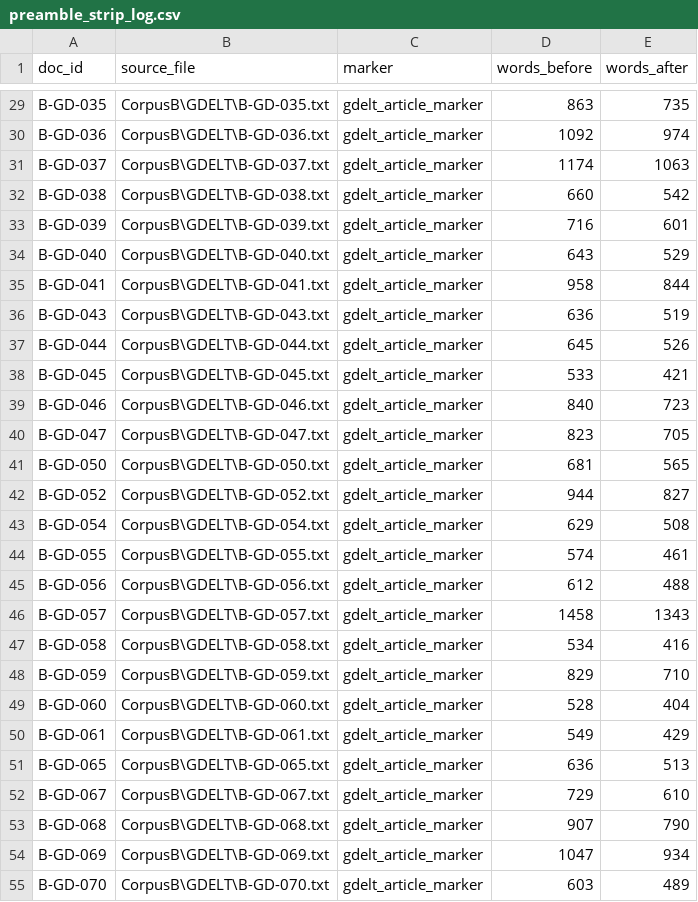
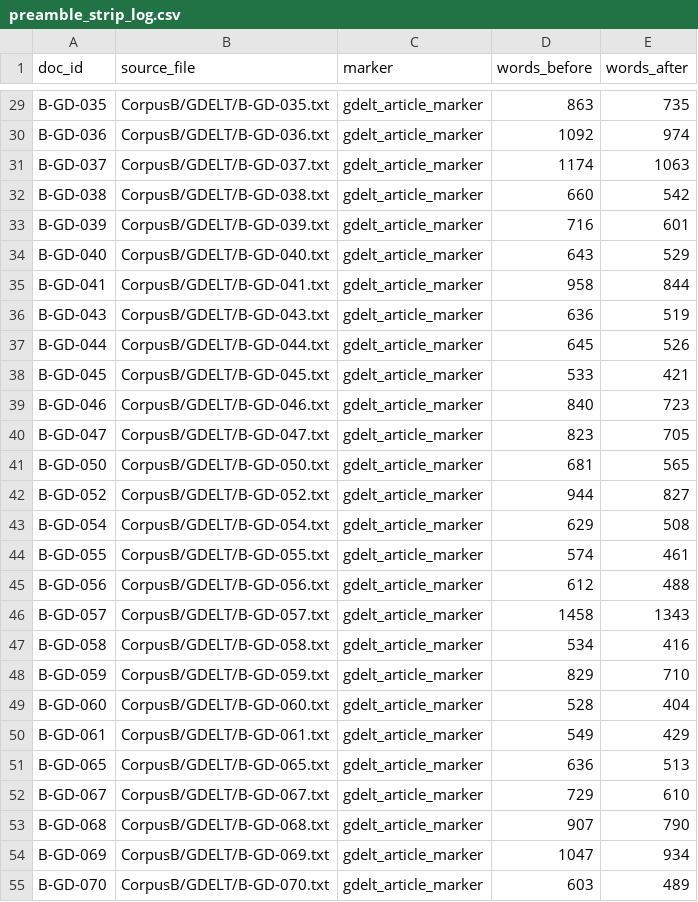
Before and after one commit to ayush-roy-21/agri-food-supplychain, a CSV file: data/preamble_strip_log.csv, drawn as a sheet; only a part is shown, gaps mark what is left out; the diff covers the shown part only; the diff names each change by its address in the sheet, - before the commit and + after, or states it on an @@ line.

```diff
--- a/data/preamble_strip_log.csv
+++ b/data/preamble_strip_log.csv
-B29 (source_file): CorpusB\GDELT\B-GD-035.txt
+B29 (source_file): CorpusB/GDELT/B-GD-035.txt
-B30 (source_file): CorpusB\GDELT\B-GD-036.txt
+B30 (source_file): CorpusB/GDELT/B-GD-036.txt
-B31 (source_file): CorpusB\GDELT\B-GD-037.txt
+B31 (source_file): CorpusB/GDELT/B-GD-037.txt
-B32 (source_file): CorpusB\GDELT\B-GD-038.txt
+B32 (source_file): CorpusB/GDELT/B-GD-038.txt
-B33 (source_file): CorpusB\GDELT\B-GD-039.txt
+B33 (source_file): CorpusB/GDELT/B-GD-039.txt
-B34 (source_file): CorpusB\GDELT\B-GD-040.txt
+B34 (source_file): CorpusB/GDELT/B-GD-040.txt
-B35 (source_file): CorpusB\GDELT\B-GD-041.txt
+B35 (source_file): CorpusB/GDELT/B-GD-041.txt
-B36 (source_file): CorpusB\GDELT\B-GD-043.txt
+B36 (source_file): CorpusB/GDELT/B-GD-043.txt
-B37 (source_file): CorpusB\GDELT\B-GD-044.txt
+B37 (source_file): CorpusB/GDELT/B-GD-044.txt
-B38 (source_file): CorpusB\GDELT\B-GD-045.txt
+B38 (source_file): CorpusB/GDELT/B-GD-045.txt
-B39 (source_file): CorpusB\GDELT\B-GD-046.txt
+B39 (source_file): CorpusB/GDELT/B-GD-046.txt
-B40 (source_file): CorpusB\GDELT\B-GD-047.txt
+B40 (source_file): CorpusB/GDELT/B-GD-047.txt
-B41 (source_file): CorpusB\GDELT\B-GD-050.txt
+B41 (source_file): CorpusB/GDELT/B-GD-050.txt
-B42 (source_file): CorpusB\GDELT\B-GD-052.txt
+B42 (source_file): CorpusB/GDELT/B-GD-052.txt
-B43 (source_file): CorpusB\GDELT\B-GD-054.txt
+B43 (source_file): CorpusB/GDELT/B-GD-054.txt
-B44 (source_file): CorpusB\GDELT\B-GD-055.txt
+B44 (source_file): CorpusB/GDELT/B-GD-055.txt
-B45 (source_file): CorpusB\GDELT\B-GD-056.txt
+B45 (source_file): CorpusB/GDELT/B-GD-056.txt
-B46 (source_file): CorpusB\GDELT\B-GD-057.txt
+B46 (source_file): CorpusB/GDELT/B-GD-057.txt
-B47 (source_file): CorpusB\GDELT\B-GD-058.txt
+B47 (source_file): CorpusB/GDELT/B-GD-058.txt
-B48 (source_file): CorpusB\GDELT\B-GD-059.txt
+B48 (source_file): CorpusB/GDELT/B-GD-059.txt
-B49 (source_file): CorpusB\GDELT\B-GD-060.txt
+B49 (source_file): CorpusB/GDELT/B-GD-060.txt
-B50 (source_file): CorpusB\GDELT\B-GD-061.txt
+B50 (source_file): CorpusB/GDELT/B-GD-061.txt
-B51 (source_file): CorpusB\GDELT\B-GD-065.txt
+B51 (source_file): CorpusB/GDELT/B-GD-065.txt
-B52 (source_file): CorpusB\GDELT\B-GD-067.txt
+B52 (source_file): CorpusB/GDELT/B-GD-067.txt
-B53 (source_file): CorpusB\GDELT\B-GD-068.txt
+B53 (source_file): CorpusB/GDELT/B-GD-068.txt
-B54 (source_file): CorpusB\GDELT\B-GD-069.txt
+B54 (source_file): CorpusB/GDELT/B-GD-069.txt
-B55 (source_file): CorpusB\GDELT\B-GD-070.txt
+B55 (source_file): CorpusB/GDELT/B-GD-070.txt
```
Also changed, not shown: 62 edited cells elsewhere in this file, CorpusA_Chunks/chunk_manifest.csv, data/chunk_manifest.csv, 1 other file.
